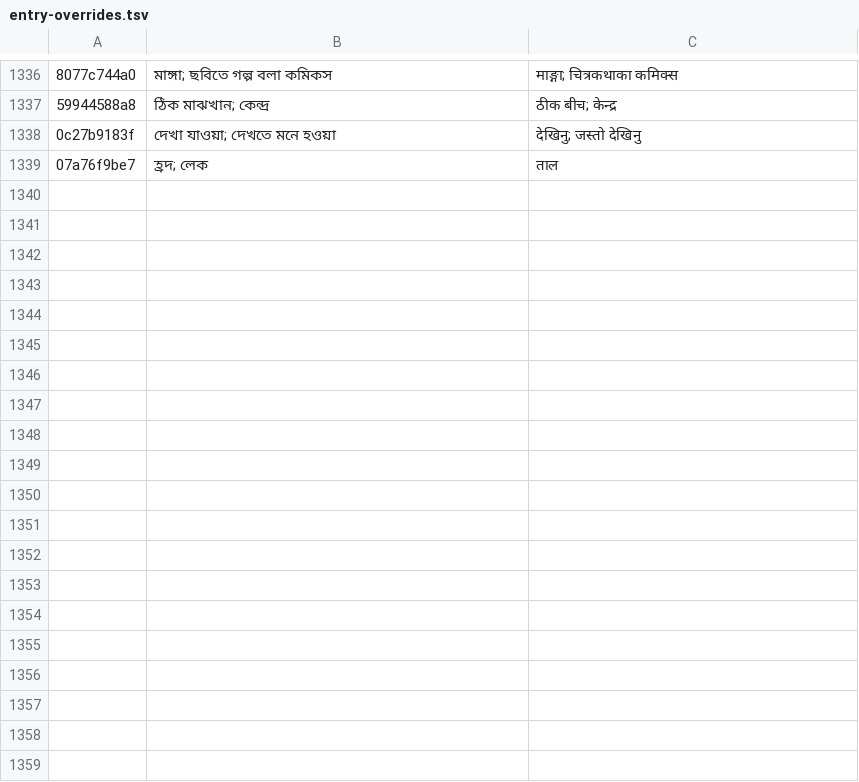
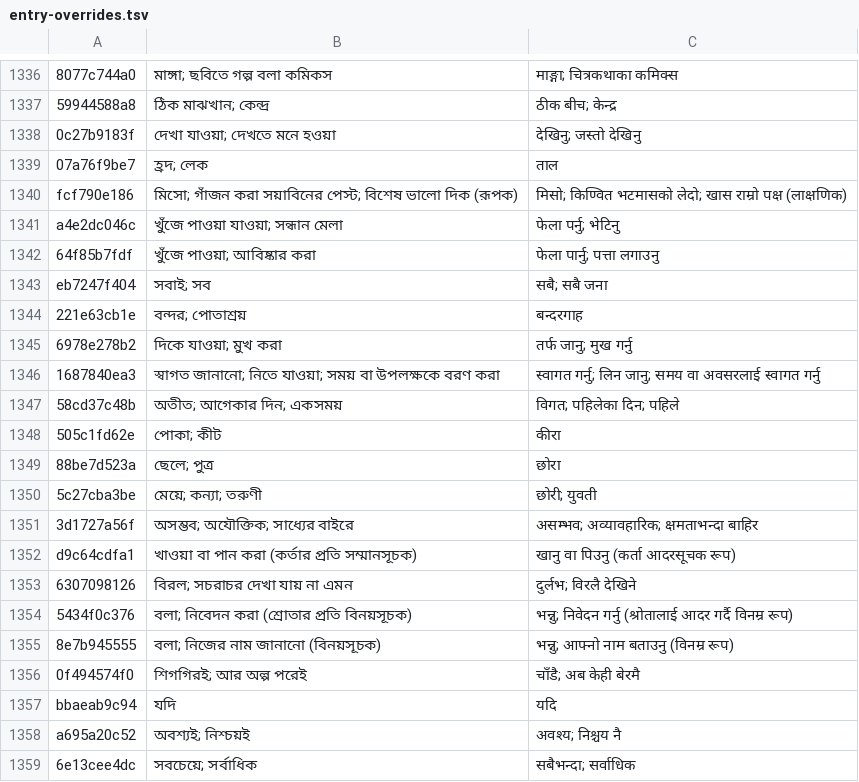
Before and after one commit to Mr04Nazmul/nihongo-path, a TSV file: translations/entry-overrides.tsv, drawn as a sheet; only a part is shown, gaps mark what is left out; the diff names each change by its address in the sheet, - before the commit and + after, or states it on an @@ line.

```diff
--- a/translations/entry-overrides.tsv
+++ b/translations/entry-overrides.tsv
+row 1340: fcf790e186 | মিসো; গাঁজন করা সয়াবিনের পেস্ট; বিশেষ ভালো দিক (রূপক) | मिसो; किण्वित भटमासको लेदो; खास राम्रो पक्ष (लाक्षणिक)
+row 1341: a4e2dc046c | খুঁজে পাওয়া যাওয়া; সন্ধান মেলা | फेला पर्नु; भेटिनु
+row 1342: 64f85b7fdf | খুঁজে পাওয়া; আবিষ্কার করা | फेला पार्नु; पत्ता लगाउनु
+row 1343: eb7247f404 | সবাই; সব | सबै; सबै जना
+row 1344: 221e63cb1e | বন্দর; পোতাশ্রয় | बन्दरगाह
+row 1345: 6978e278b2 | দিকে যাওয়া; মুখ করা | तर्फ जानु; मुख गर्नु
+row 1346: 1687840ea3 | স্বাগত জানানো; নিতে যাওয়া; সময় বা উপলক্ষকে বরণ করা | स्वागत गर्नु; लिन जानु; समय वा अवसरलाई स्वागत गर्नु
+row 1347: 58cd37c48b | অতীত; আগেকার দিন; একসময় | विगत; पहिलेका दिन; पहिले
+row 1348: 505c1fd62e | পোকা; কীট | कीरा
+row 1349: 88be7d523a | ছেলে; পুত্র | छोरा
+row 1350: 5c27cba3be | মেয়ে; কন্যা; তরুণী | छोरी; युवती
+row 1351: 3d1727a56f | অসম্ভব; অযৌক্তিক; সাধ্যের বাইরে | असम्भव; अव्यावहारिक; क्षमताभन्दा बाहिर
+row 1352: d9c64cdfa1 | খাওয়া বা পান করা (কর্তার প্রতি সম্মানসূচক) | खानु वा पिउनु (कर्ता आदरसूचक रूप)
+row 1353: 6307098126 | বিরল; সচরাচর দেখা যায় না এমন | दुर्लभ; विरलै देखिने
+row 1354: 5434f0c376 | বলা; নিবেদন করা (শ্রোতার প্রতি বিনয়সূচক) | भन्नु; निवेदन गर्नु (श्रोतालाई आदर गर्दै विनम्र रूप)
+row 1355: 8e7b945555 | বলা; নিজের নাম জানানো (বিনয়সূচক) | भन्नु; आफ्नो नाम बताउनु (विनम्र रूप)
+row 1356: 0f494574f0 | শিগগিরই; আর অল্প পরেই | चाँडै; अब केही बेरमै
+row 1357: bbaeab9c94 | যদি | यदि
+row 1358: a695a20c52 | অবশ্যই; নিশ্চয়ই | अवश्य; निश्चय नै
+row 1359: 6e13cee4dc | সবচেয়ে; সর্বাধিক | सबैभन्दा; सर्वाधिक
```
Also changed, not shown: 5 other files.
